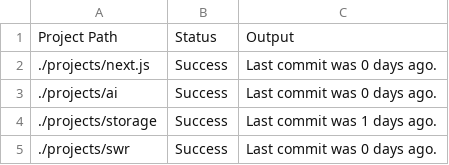
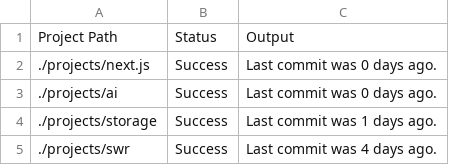
Before and after one commit to wcatron/query-projects, a CSV file: example/results/how-activily-maintained-is-the-project.csv, drawn as a sheet.

```diff
--- a/example/results/how-activily-maintained-is-the-project.csv
+++ b/example/results/how-activily-maintained-is-the-project.csv
@@ -4,2 +4,2 @@ Project Path,Status,Output
 ./projects/storage,Success,Last commit was 1 days ago.
-./projects/swr,Success,Last commit was 0 days ago.
+./projects/swr,Success,Last commit was 4 days ago.
```
Also changed, not shown: 15 other files.
